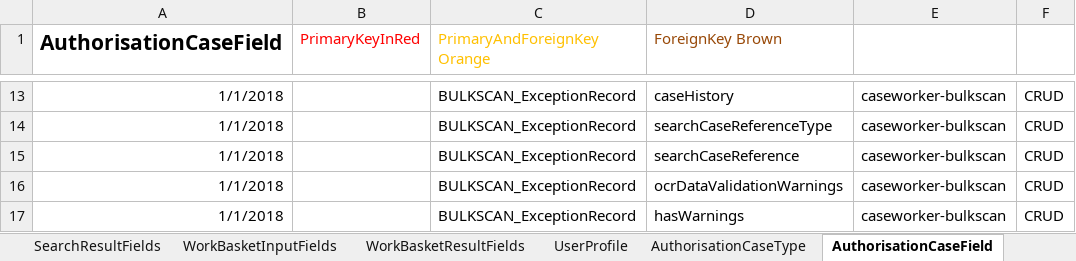
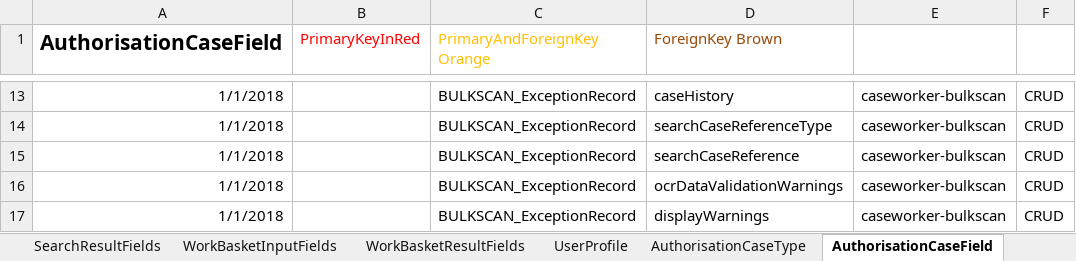
Before and after one commit to msl8r/bulk-scan-shared-infrastructure, an Excel workbook: docker/ccd-definition-import/data/CCD_Definition_Exception_Record.template.xlsx, sheet AuthorisationCaseField, drawn as a sheet; only a part is shown, gaps mark what is left out; values as stored, in another font and other column widths than the file's, no borders; the diff names each change by its address in the sheet, - before the commit and + after, or states it on an @@ line.

Commit message:
Rename hasWarnings field (#132)

```diff
--- a/docker/ccd-definition-import/data/CCD_Definition_Exception_Record.template.xlsx (sheet AuthorisationCaseField)
+++ b/docker/ccd-definition-import/data/CCD_Definition_Exception_Record.template.xlsx (sheet AuthorisationCaseField)
-D17 (ForeignKey Brown): hasWarnings
+D17 (ForeignKey Brown): displayWarnings
```
Also changed, not shown: sheet Change History, sheet CaseTypeTab, sheet CaseField.
